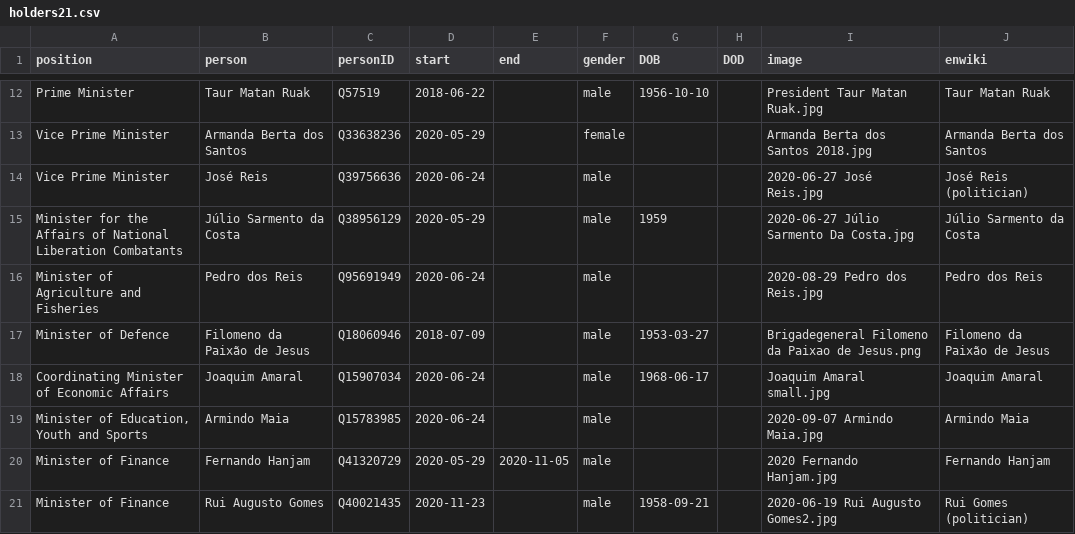
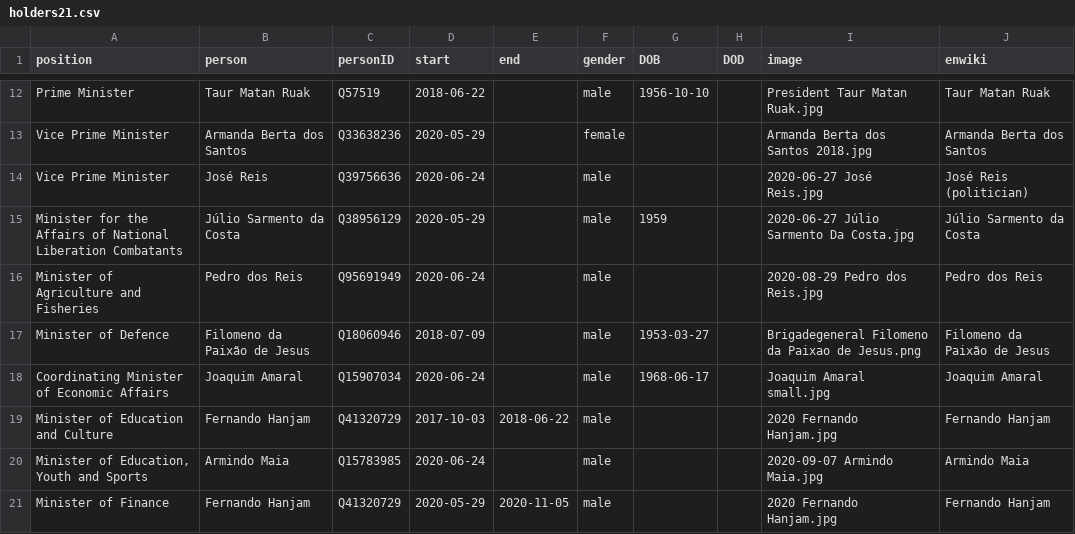
Before and after one commit to every-politician-scrapers/timor-leste-ministers, a CSV file: html/holders21.csv, drawn as a sheet; only a part is shown, gaps mark what is left out; the shorter side is filled out with more unchanged rows; the diff names each change by its address in the sheet, - before the commit and + after, or states it on an @@ line.

```diff
--- a/html/holders21.csv
+++ b/html/holders21.csv
+row 19: Minister of Education and Culture | Fernando Hanjam | Q41320729 | 2017-10-03 | 2018-06-22 | male |  |  | 2020 Fernando Hanjam.jpg | Fernando Hanjam
```
Also changed, not shown: html/positions.csv.
